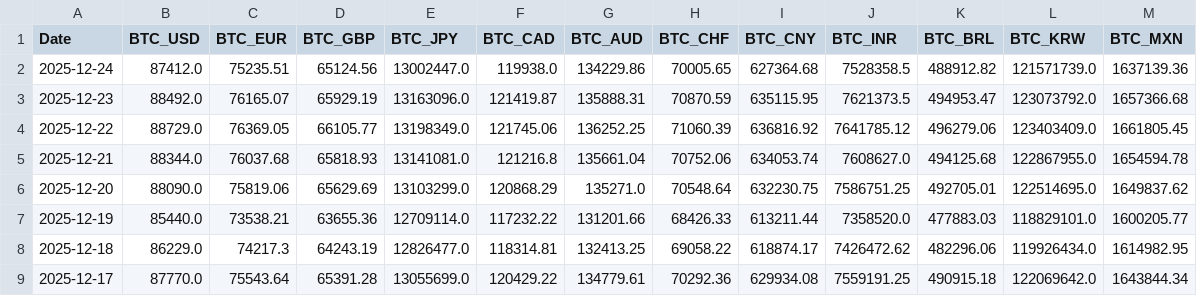
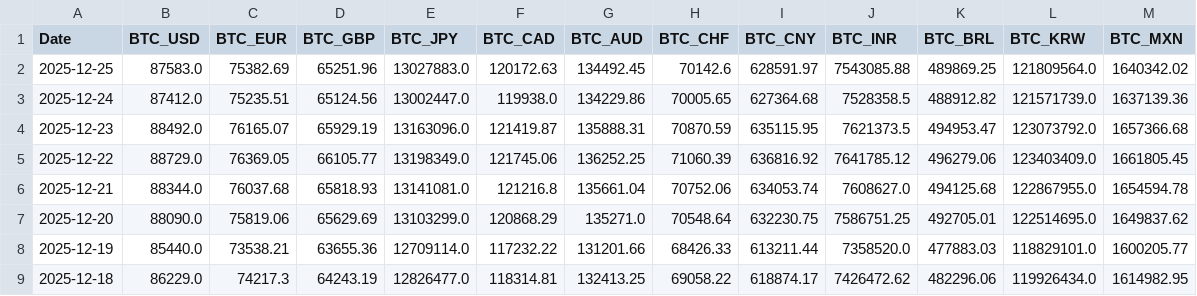
Before and after one commit to typedcypher/historical-bitcoin-prices, a CSV file: data/daily_bitcoin_prices.csv, drawn as a sheet; only a part is shown; the shorter side is filled out with more unchanged rows; the diff names each change by its address in the sheet, - before the commit and + after, or states it on an @@ line.

```diff
--- a/data/daily_bitcoin_prices.csv
+++ b/data/daily_bitcoin_prices.csv
+row 2: 2025-12-25 | 87583.0 | 75382.69 | 65251.96 | 13027883.0 | 120172.63 | 134492.45 | 70142.6 | 628591.97 | 7543085.88 | 489869.25 | 121809564.0 | 1640342.02
```
